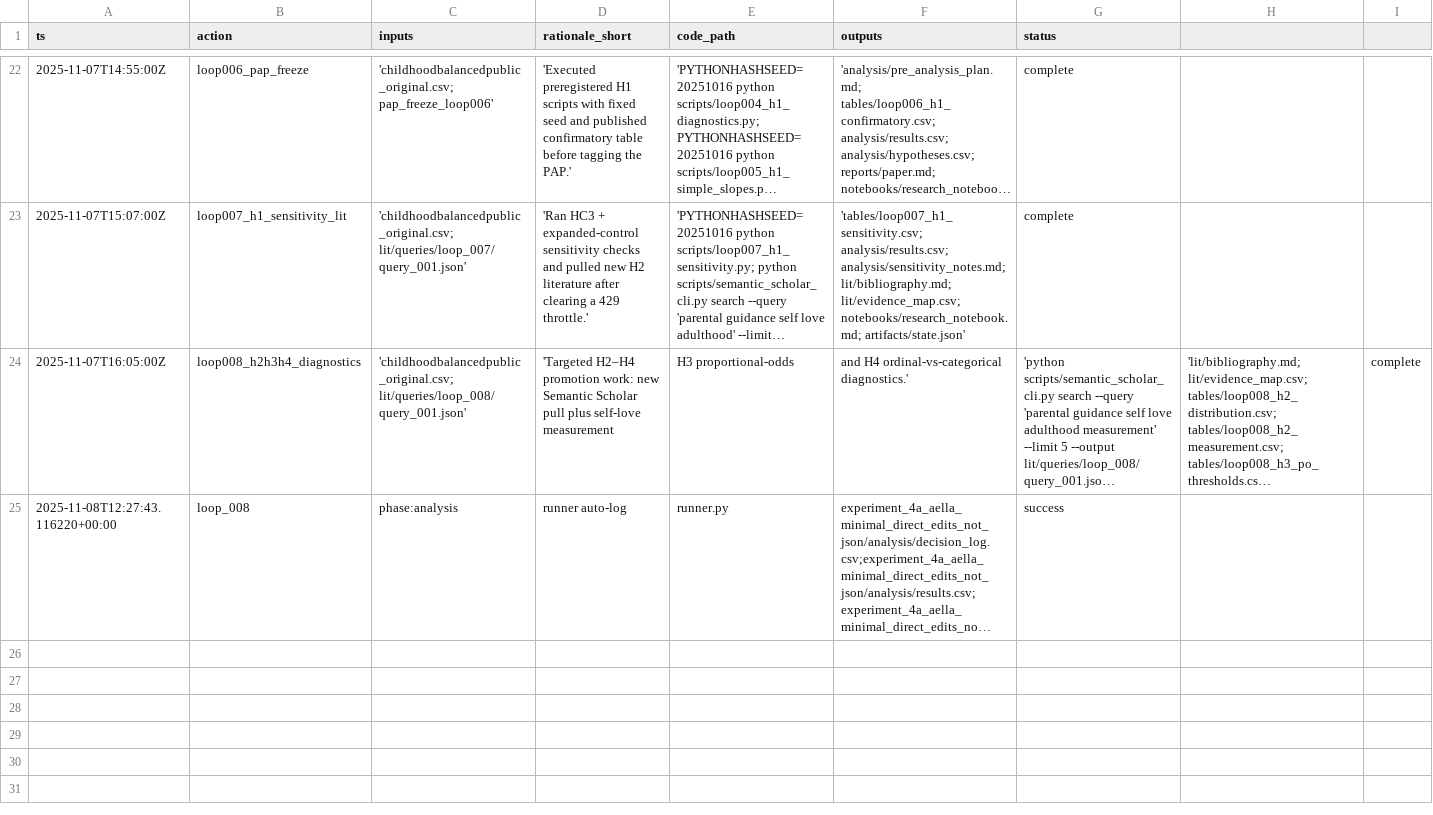
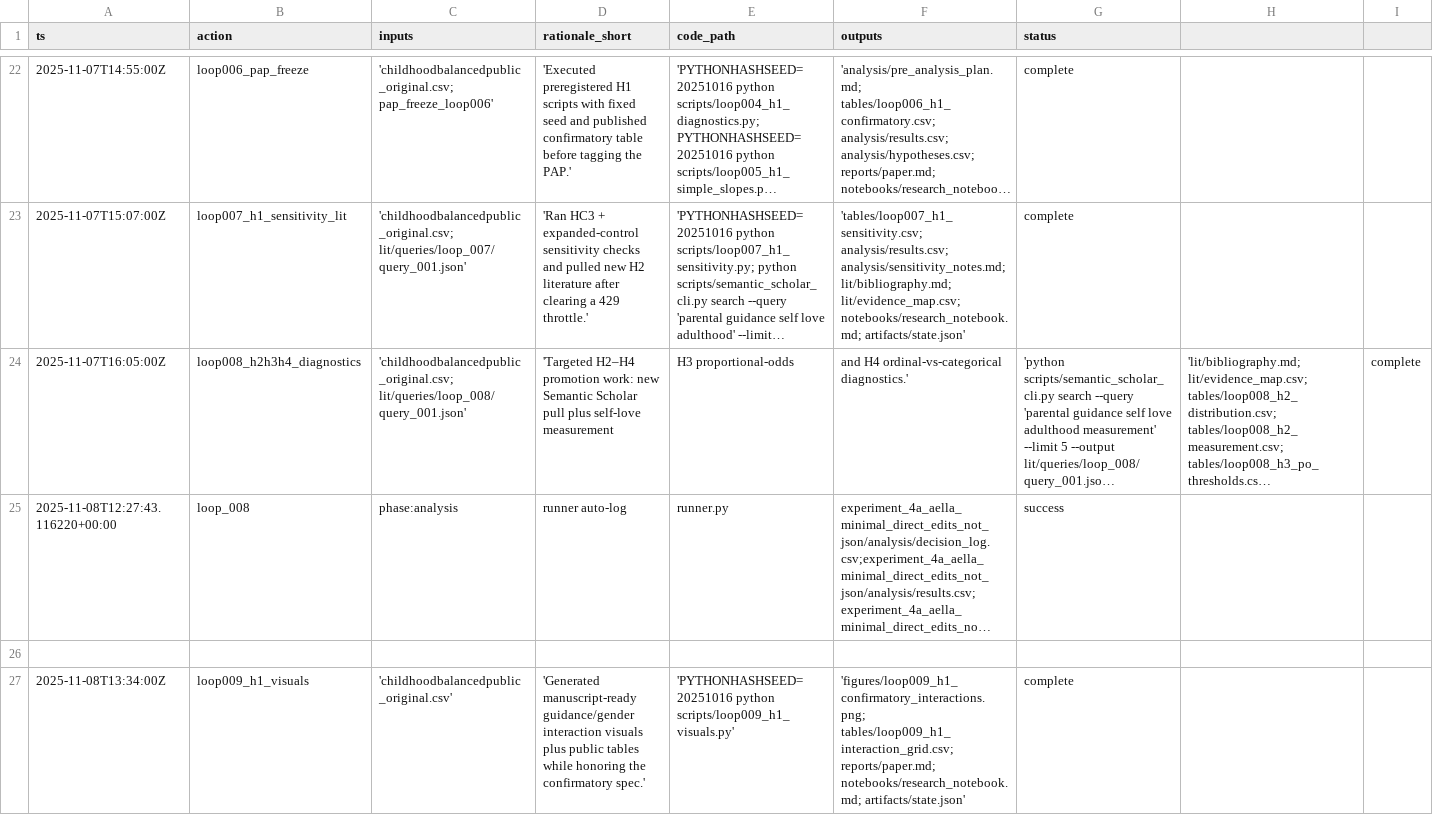
Before and after one commit to whp-wessel/ai_scientist, a CSV file: experiment_4a_aella_minimal_direct_edits_not_json/analysis/decision_log.csv, drawn as a sheet; only a part is shown, gaps mark what is left out; long unchanged cells end in …; the diff covers the shown part only; the diff names each change by its address in the sheet, - before the commit and + after, or states it on an @@ line.

Commit message:
Add H1 interaction visuals and public table

```diff
--- a/experiment_4a_aella_minimal_direct_edits_not_json/analysis/decision_log.csv
+++ b/experiment_4a_aella_minimal_direct_edits_not_json/analysis/decision_log.csv
+row 26: (empty)
+row 27: 2025-11-08T13:34:00Z | loop009_h1_visuals | 'childhoodbalancedpublic_original.csv' | 'Generated manuscript-ready guidance/gender interaction visuals plus public tables while honoring the confirmatory spec.' | 'PYTHONHASHSEED=20251016 python scripts/loop009_h1_visuals.py' | 'figures/loop009_h1_confirmatory_interactions.png; tables/loop009_h1_interaction_grid.csv; reports/paper.md; notebooks/research_notebook.md; artifacts/state.json' | complete
```
Also changed, not shown: 1 added row elsewhere in this file, experiment_4b_aella_extensive_direct_edits_not_json/analysis/decision_log.csv, 16 other files.
